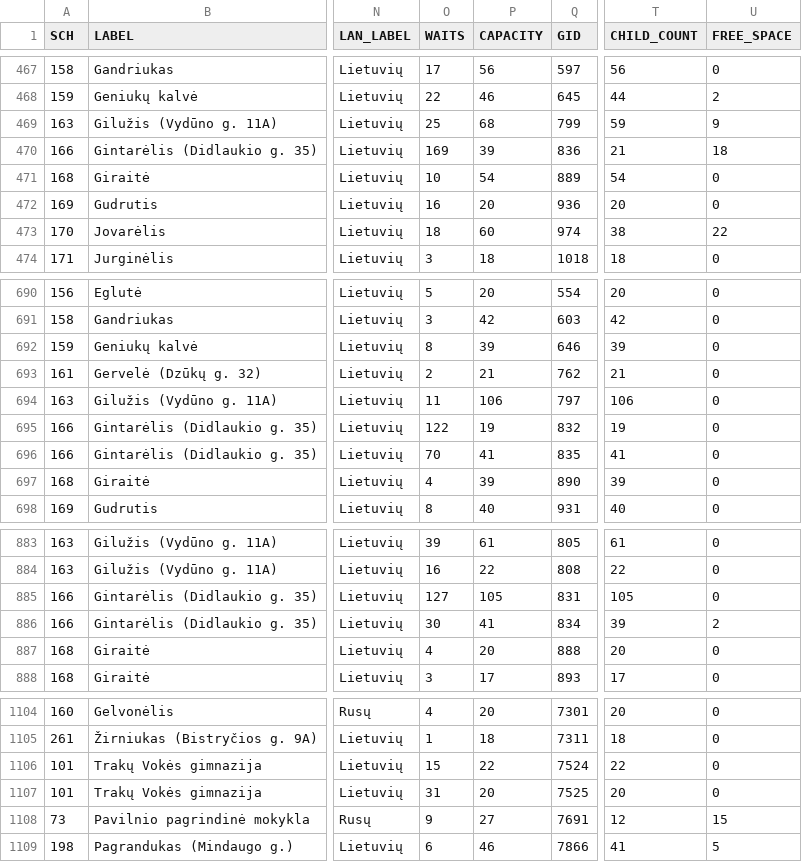
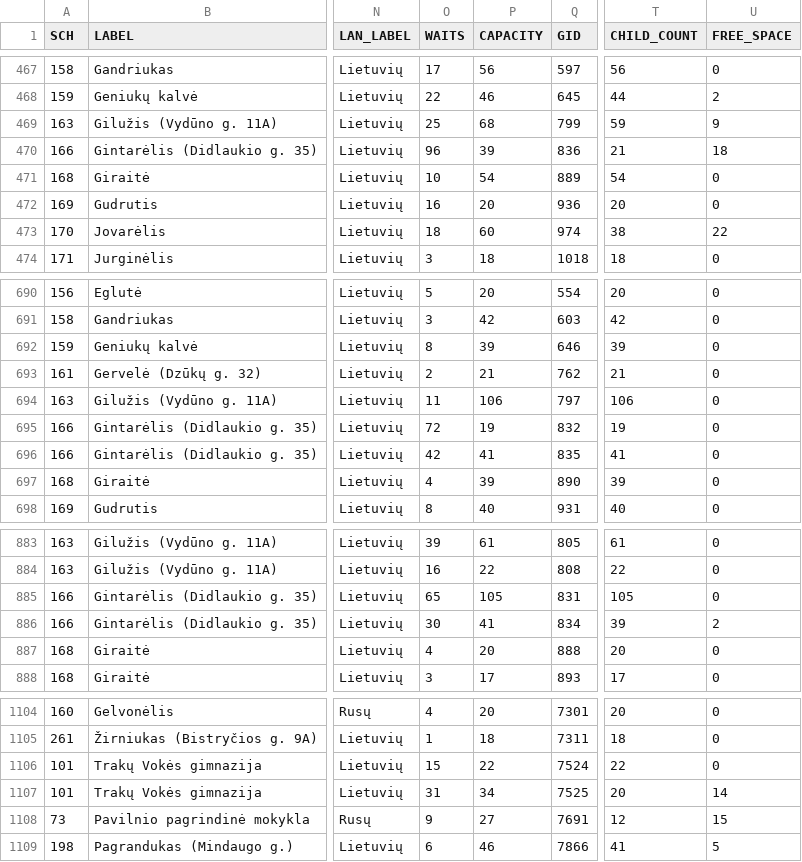
Before and after one commit to vilnius/darzeliai, a CSV file: data/darzeliai_grupes.csv, drawn as a sheet; only a part is shown, gaps mark what is left out; the diff names each change by its address in the sheet, - before the commit and + after, or states it on an @@ line.

Commit message:
automatic daily update

```diff
--- a/data/darzeliai_grupes.csv
+++ b/data/darzeliai_grupes.csv
-O470 (WAITS): 169
+O470 (WAITS): 96
-O695 (WAITS): 122
+O695 (WAITS): 72
-O696 (WAITS): 70
+O696 (WAITS): 42
-O885 (WAITS): 127
+O885 (WAITS): 65
-P1107 (CAPACITY): 20
+P1107 (CAPACITY): 34
-U1107 (FREE_SPACE): 0
+U1107 (FREE_SPACE): 14
```
